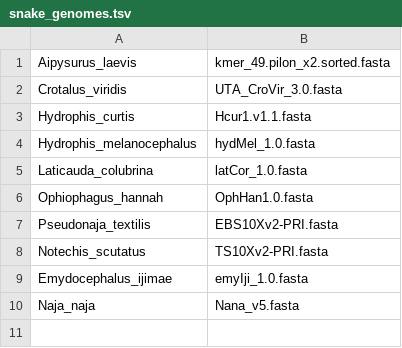
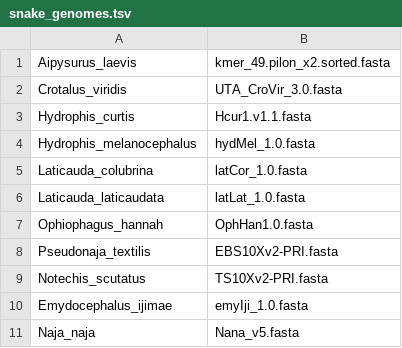
Before and after one commit to jamesdgalbraith/ElapidRepeats, a TSV file: snake_genomes.tsv, drawn as a sheet; the diff names each change by its address in the sheet, - before the commit and + after, or states it on an @@ line.

```diff
--- a/snake_genomes.tsv
+++ b/snake_genomes.tsv
+row 6: Laticauda_laticaudata | latLat_1.0.fasta
```
Also changed, not shown: 5 other files.
